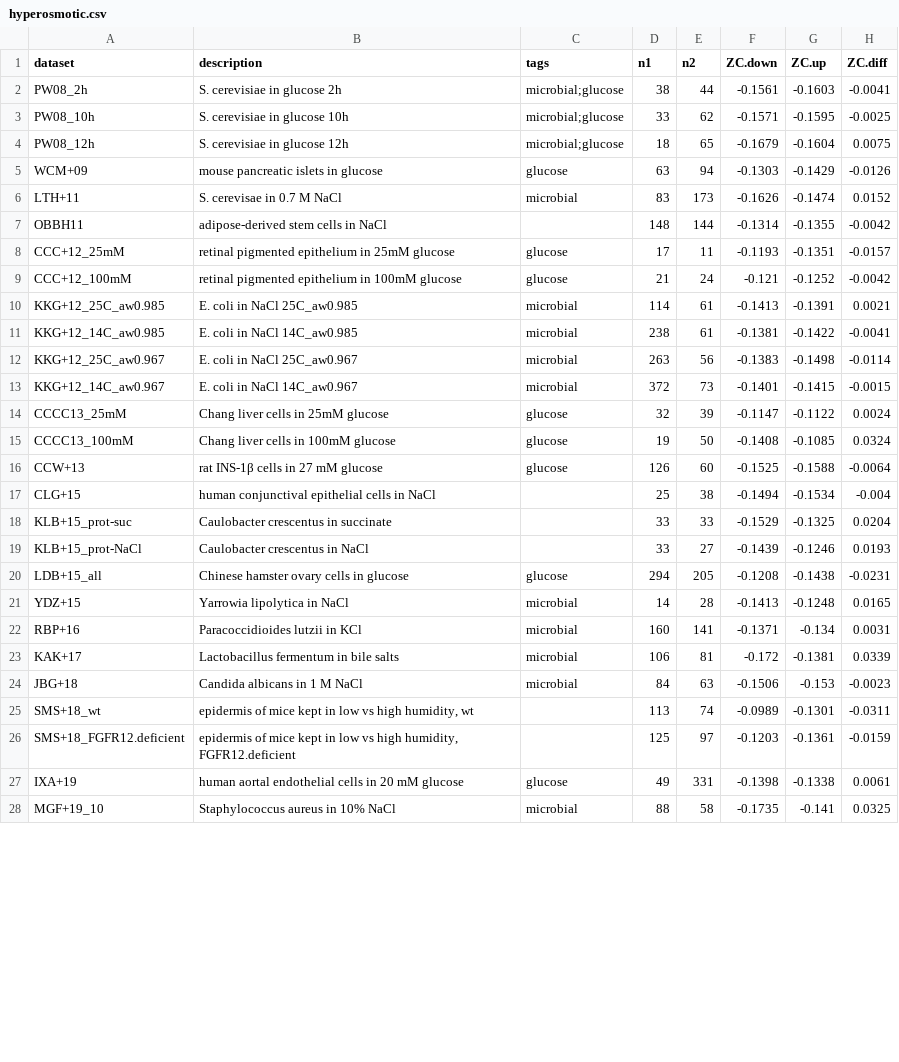
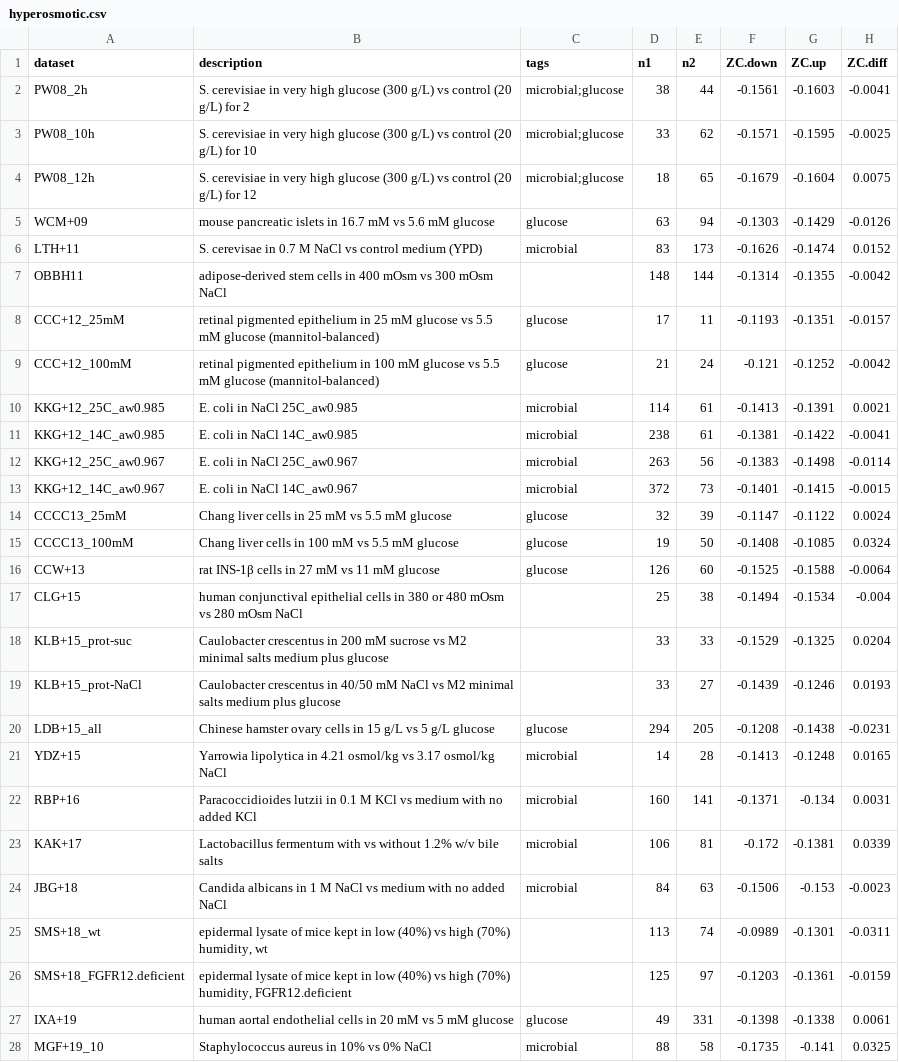
Before and after one commit to jedick/canprot, a CSV file: inst/extdata/vignette_output/hyperosmotic.csv, drawn as a sheet; only a part is shown; the diff covers the shown part only; the diff names each change by its address in the sheet, - before the commit and + after, or states it on an @@ line.

```diff
--- a/inst/extdata/vignette_output/hyperosmotic.csv
+++ b/inst/extdata/vignette_output/hyperosmotic.csv
-B2 (description): …cerevisiae in glucose 2h
+B2 (description): …cerevisiae in very high glucose (300 g/L) vs control (20 g/L) for 2
-B3 (description): …cerevisiae in glucose 10h
+B3 (description): …cerevisiae in very high glucose (300 g/L) vs control (20 g/L) for 10
-B4 (description): …cerevisiae in glucose 12h
+B4 (description): …cerevisiae in very high glucose (300 g/L) vs control (20 g/L) for 12
-B5 (description): mouse pancreatic islets in glucose
+B5 (description): mouse pancreatic islets in 16.7 mM vs 5.6 mM glucose
-B6 (description): S. cerevisae in 0.7 M NaCl
+B6 (description): S. cerevisae in 0.7 M NaCl vs control medium (YPD)
-B7 (description): adipose-derived stem cells in NaCl
+B7 (description): adipose-derived stem cells in 400 mOsm vs 300 mOsm NaCl
-B8 (description): …epithelium in 25mM glucose
+B8 (description): …epithelium in 25 mM glucose vs 5.5 mM glucose (mannitol-balanced)
-B9 (description): …epithelium in 100mM glucose
+B9 (description): …epithelium in 100 mM glucose vs 5.5 mM glucose (mannitol-balanced)
-B14 (description): Chang liver cells in 25mM glucose
+B14 (description): Chang liver cells in 25 mM vs 5.5 mM glucose
-B15 (description): Chang liver cells in 100mM glucose
+B15 (description): Chang liver cells in 100 mM vs 5.5 mM glucose
-B16 (description): rat INS-1β cells in 27 mM glucose
+B16 (description): rat INS-1β cells in 27 mM vs 11 mM glucose
-B17 (description): …cells in NaCl
+B17 (description): …cells in 380 or 480 mOsm vs 280 mOsm NaCl
-B18 (description): …crescentus in succinate
+B18 (description): …crescentus in 200 mM sucrose vs M2 minimal salts medium plus glucose
-B19 (description): …crescentus in NaCl
+B19 (description): …crescentus in 40/50 mM NaCl vs M2 minimal salts medium plus glucose
-B20 (description): …cells in glucose
+B20 (description): …cells in 15 g/L vs 5 g/L glucose
-B21 (description): Yarrowia lipolytica in NaCl
+B21 (description): Yarrowia lipolytica in 4.21 osmol/kg vs 3.17 osmol/kg NaCl
-B22 (description): …lutzii in KCl
+B22 (description): …lutzii in 0.1 M KCl vs medium with no added KCl
-B23 (description): Lactobacillus fermentum in bile salts
+B23 (description): Lactobacillus fermentum with vs without 1.2% w/v bile salts
-B24 (description): Candida albicans in 1 M NaCl
+B24 (description): Candida albicans in 1 M NaCl vs medium with no added NaCl
-B25 (description): epidermis of mice kept in low vs high humidity, wt
+B25 (description): epidermal lysate of mice kept in low (40%) vs high (70%) humidity, wt
-B26 (description): epidermis of mice kept in low vs high humidity, FGFR12.deficient
+B26 (description): epidermal lysate of mice kept in low (40%) vs high (70%) humidity, FGFR12.deficient
-B27 (description): …20 mM glucose
+B27 (description): …20 mM vs 5 mM glucose
-B28 (description): Staphylococcus aureus in 10% NaCl
+B28 (description): Staphylococcus aureus in 10% vs 0% NaCl
```
Also changed, not shown: 2 added rows and 2 edited cells elsewhere in this file, inst/extdata/protein/human_extra.csv, 6 other files.
